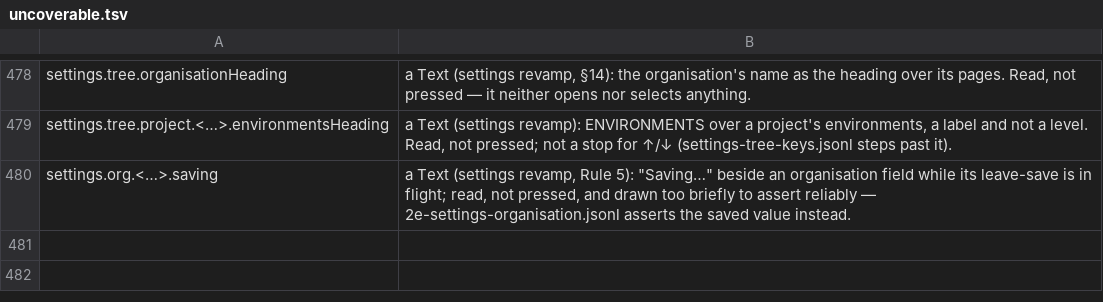
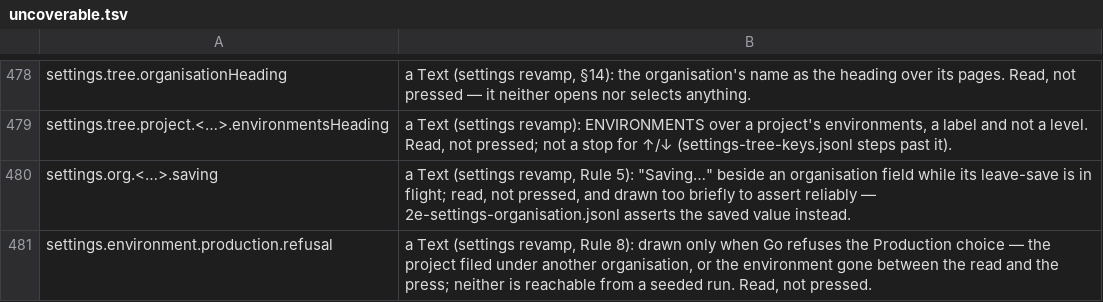
Before and after one commit to yehia-khalil/wakil, a TSV file: e2e/checks/uncoverable.tsv, drawn as a sheet; only a part is shown, gaps mark what is left out.

Commit message:
settings: an environment's Production row — No, Yes or From the name (Rule 9); the database and API forms drawn as sections, not cards

```diff
--- a/e2e/checks/uncoverable.tsv
+++ b/e2e/checks/uncoverable.tsv
@@ -480 +480,2 @@ settings.tree.project.<…>.environmentsHeading	a Text (settings revamp): ENVIRO
 settings.org.<…>.saving	a Text (settings revamp, Rule 5): "Saving…" beside an organisation field while its leave-save is in flight; read, not pressed, and drawn too briefly to assert reliably — 2e-settings-organisation.jsonl asserts the saved value instead.
+settings.environment.production.refusal	a Text (settings revamp, Rule 8): drawn only when Go refuses the Production choice — the project filed under another organisation, or the environment gone between the read and the press; neither is reachable from a seeded run. Read, not pressed.
```
Also changed, not shown: 5 other files.
